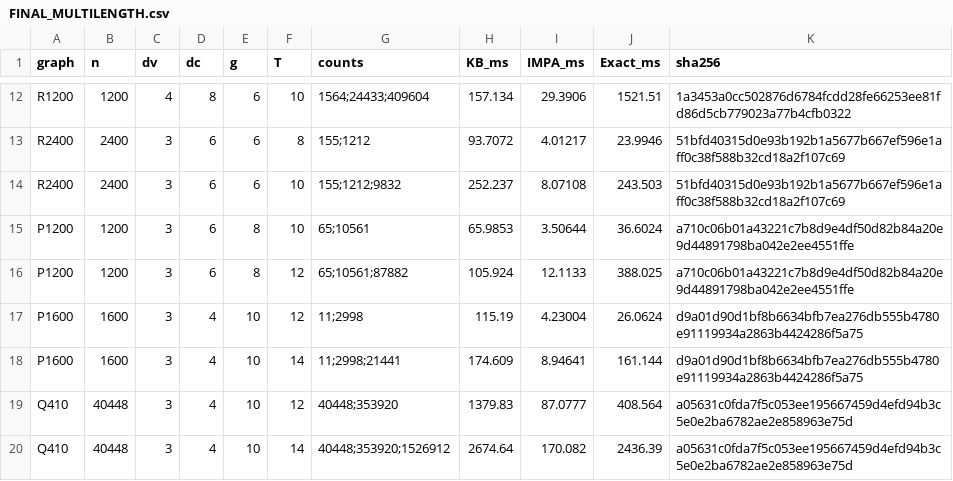
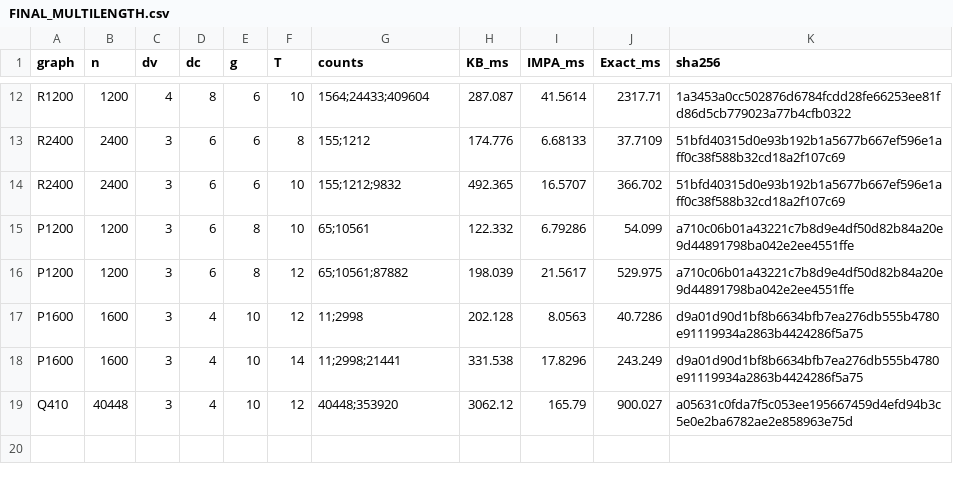
Before and after one commit to aarashahadiacademic-1/short-cycle-counting-in-Tanner-graphs, a CSV file: FINAL_MULTILENGTH.csv, drawn as a sheet; only a part is shown, gaps mark what is left out; the diff covers the shown part only; the diff names each change by its address in the sheet, - before the commit and + after, or states it on an @@ line.

```diff
--- a/FINAL_MULTILENGTH.csv
+++ b/FINAL_MULTILENGTH.csv
-H12 (KB_ms): 157.134
+H12 (KB_ms): 287.087
-I12 (IMPA_ms): 29.3906
+I12 (IMPA_ms): 41.5614
-J12 (Exact_ms): 1521.51
+J12 (Exact_ms): 2317.71
-H13 (KB_ms): 93.7072
+H13 (KB_ms): 174.776
-I13 (IMPA_ms): 4.01217
+I13 (IMPA_ms): 6.68133
-J13 (Exact_ms): 23.9946
+J13 (Exact_ms): 37.7109
-H14 (KB_ms): 252.237
+H14 (KB_ms): 492.365
-I14 (IMPA_ms): 8.07108
+I14 (IMPA_ms): 16.5707
-J14 (Exact_ms): 243.503
+J14 (Exact_ms): 366.702
-H15 (KB_ms): 65.9853
+H15 (KB_ms): 122.332
-I15 (IMPA_ms): 3.50644
+I15 (IMPA_ms): 6.79286
-J15 (Exact_ms): 36.6024
+J15 (Exact_ms): 54.099
-H16 (KB_ms): 105.924
+H16 (KB_ms): 198.039
-I16 (IMPA_ms): 12.1133
+I16 (IMPA_ms): 21.5617
-J16 (Exact_ms): 388.025
+J16 (Exact_ms): 529.975
-H17 (KB_ms): 115.19
+H17 (KB_ms): 202.128
-I17 (IMPA_ms): 4.23004
+I17 (IMPA_ms): 8.0563
-J17 (Exact_ms): 26.0624
+J17 (Exact_ms): 40.7286
-H18 (KB_ms): 174.609
+H18 (KB_ms): 331.538
-I18 (IMPA_ms): 8.94641
+I18 (IMPA_ms): 17.8296
-J18 (Exact_ms): 161.144
+J18 (Exact_ms): 243.249
-H19 (KB_ms): 1379.83
+H19 (KB_ms): 3062.12
-I19 (IMPA_ms): 87.0777
+I19 (IMPA_ms): 165.79
-J19 (Exact_ms): 408.564
+J19 (Exact_ms): 900.027
-row 20: Q410 | 40448 | 3 | 4 | 10 | 14 | 40448;353920;1526912 | 2674.64 | 170.082 | 2436.39 | a05631c0fda7f5c053ee195667459d4efd94b3c5e0e2ba6782ae2e858963e75d
```
Also changed, not shown: 30 edited cells elsewhere in this file, FINAL_TABLE.csv, 2 other files.
